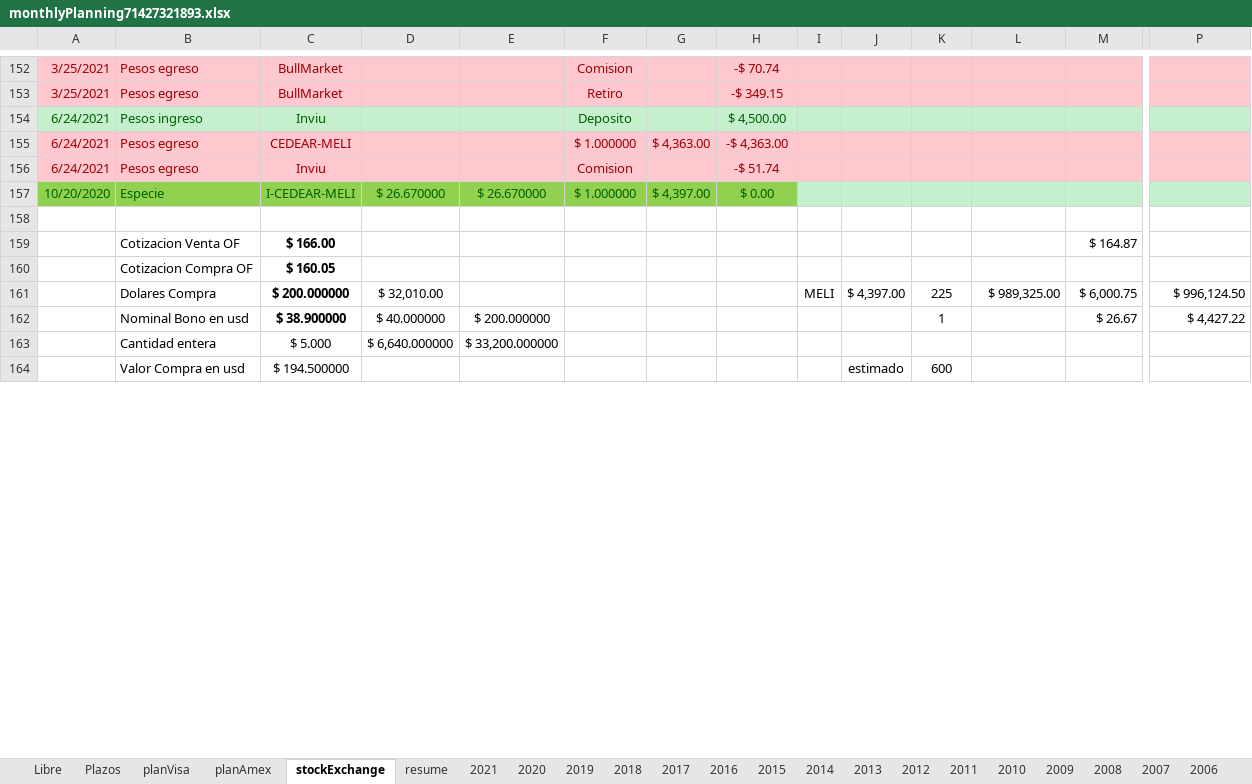
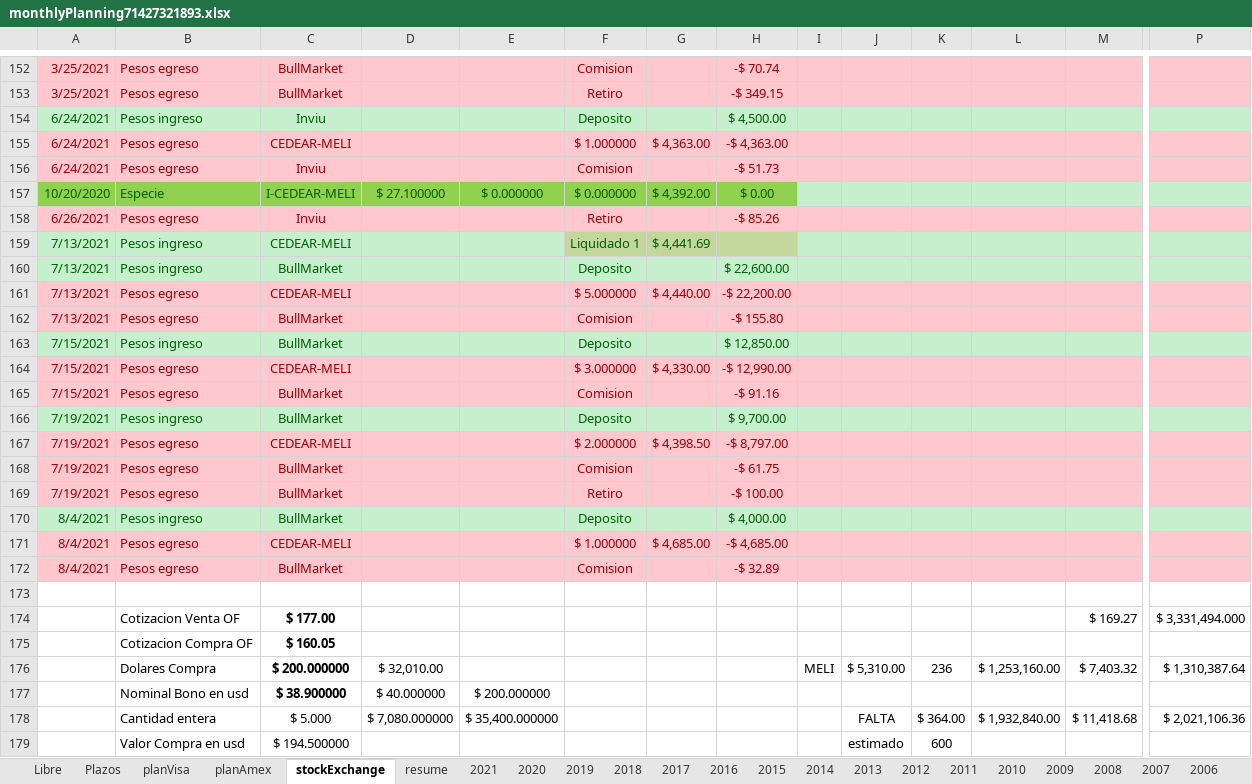
Before and after one commit to andresGitDev/private, an Excel workbook: personalAccounts/monthlyPlanning71427321893.xlsx, sheet stockExchange, drawn as a sheet; only a part is shown, gaps mark what is left out; values as stored, in another font and other column widths than the file's, no borders; removed rows and columns are numbered as before the commit, all else as after; rows hold the shown columns only; the diff covers the shown part only; the diff names each change by its address in the sheet, - before the commit and + after, or states it on an @@ line.

```diff
--- a/personalAccounts/monthlyPlanning71427321893.xlsx (sheet stockExchange)
+++ b/personalAccounts/monthlyPlanning71427321893.xlsx (sheet stockExchange)
-H156: -$ 51.74
+H156: -$ 51.73
-D157: $ 26.670000
+D157: $ 27.100000
-E157: $ 26.670000
+E157: $ 0.000000
-F157: $ 1.000000
+F157: $ 0.000000
-G157: $ 4,397.00
+G157: $ 4,392.00
+row 158: 6/26/2021 | Pesos egreso | Inviu |  |  | Retiro |  | -$ 85.26
+row 159: 7/13/2021 | Pesos ingreso | CEDEAR-MELI |  |  | Liquidado 1 | $ 4,441.69
+row 160: 7/13/2021 | Pesos ingreso | BullMarket |  |  | Deposito |  | $ 22,600.00
+row 161: 7/13/2021 | Pesos egreso | CEDEAR-MELI |  |  | $ 5.000000 | $ 4,440.00 | -$ 22,200.00
+row 162: 7/13/2021 | Pesos egreso | BullMarket |  |  | Comision |  | -$ 155.80
+row 163: 7/15/2021 | Pesos ingreso | BullMarket |  |  | Deposito |  | $ 12,850.00
+row 164: 7/15/2021 | Pesos egreso | CEDEAR-MELI |  |  | $ 3.000000 | $ 4,330.00 | -$ 12,990.00
+row 165: 7/15/2021 | Pesos egreso | BullMarket |  |  | Comision |  | -$ 91.16
+row 166: 7/19/2021 | Pesos ingreso | BullMarket |  |  | Deposito |  | $ 9,700.00
+row 167: 7/19/2021 | Pesos egreso | CEDEAR-MELI |  |  | $ 2.000000 | $ 4,398.50 | -$ 8,797.00
+row 168: 7/19/2021 | Pesos egreso | BullMarket |  |  | Comision |  | -$ 61.75
+row 169: 7/19/2021 | Pesos egreso | BullMarket |  |  | Retiro |  | -$ 100.00
+row 170: 8/4/2021 | Pesos ingreso | BullMarket |  |  | Deposito |  | $ 4,000.00
+row 171: 8/4/2021 | Pesos egreso | CEDEAR-MELI |  |  | $ 1.000000 | $ 4,685.00 | -$ 4,685.00
+row 172: 8/4/2021 | Pesos egreso | BullMarket |  |  | Comision |  | -$ 32.89
-row 159:  | Cotizacion Venta OF | $ 166.00 |  |  |  |  |  |  |  |  |  | $ 164.87
-row 160:  | Cotizacion Compra OF | $ 160.05
-row 161:  | Dolares Compra | $ 200.000000 | $ 32,010.00 |  |  |  |  | MELI | $ 4,397.00 | 225 | $ 989,325.00 | $ 6,000.75 | $ 996,124.50
+row 174:  | Cotizacion Venta OF | $ 177.00 |  |  |  |  |  |  |  |  |  | $ 169.27 | $ 3,331,494.000
+row 175:  | Cotizacion Compra OF | $ 160.05
+row 176:  | Dolares Compra | $ 200.000000 | $ 32,010.00 |  |  |  |  | MELI | $ 5,310.00 | 236 | $ 1,253,160.00 | $ 7,403.32 | $ 1,310,387.64
-K177: 1
+K177: (empty)
-M177: $ 26.67
+M177: (empty)
-P177: $ 4,427.22
+P177: (empty)
-row 163:  | Cantidad entera | $ 5.000 | $ 6,640.000000 | $ 33,200.000000
+row 178:  | Cantidad entera | $ 5.000 | $ 7,080.000000 | $ 35,400.000000 |  |  |  |  | FALTA | $ 364.00 | $ 1,932,840.00 | $ 11,418.68 | $ 2,021,106.36
```
Also changed, not shown: 1 added row, 1 removed row and 31 edited cells elsewhere in this sheet, sheet resume, sheet planVisa, sheet Libre, sheet planAmex, sheet 2021, sheet Plazos, 14 more sheets, formulas that keep their value, charts or pictures.
